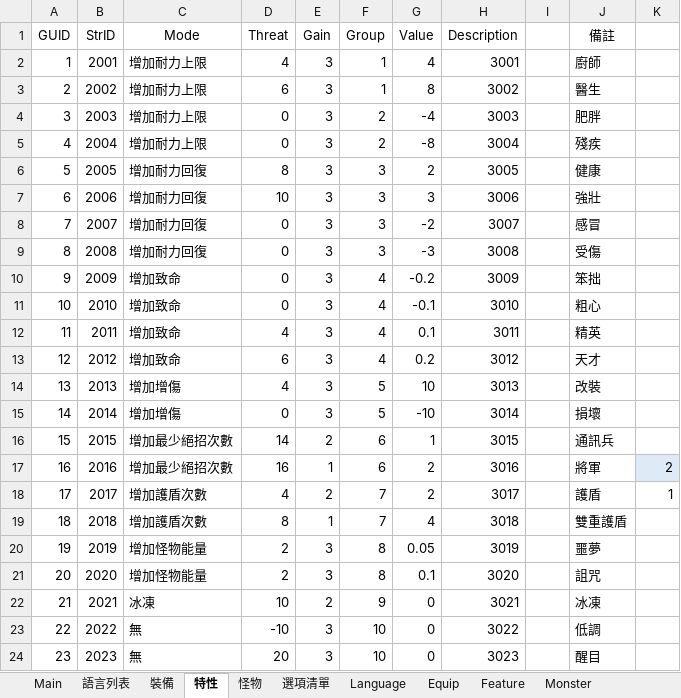
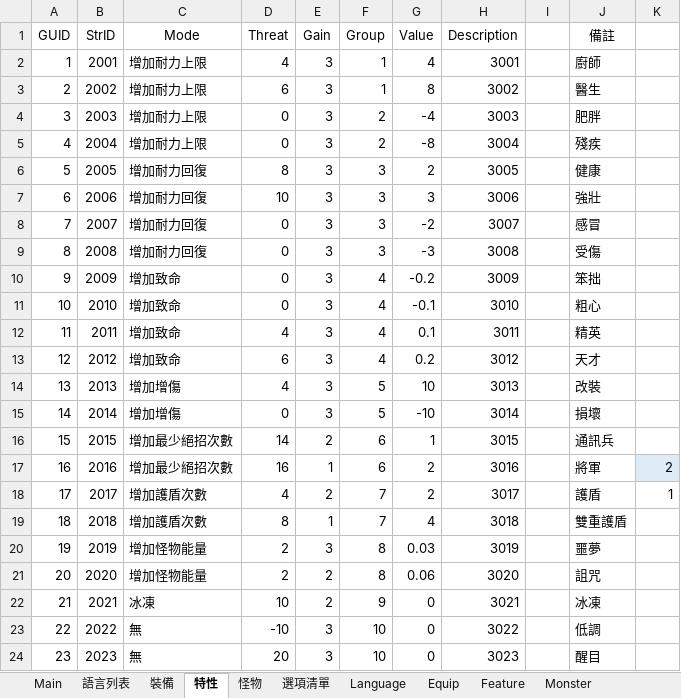
Before and after one commit to yinweli/project_acg, an Excel workbook: Doc/dbf.xlsm, sheet 特性, drawn as a sheet; values as stored, in another font and other column widths than the file's, no borders; table styles not drawn; the diff names each change by its address in the sheet, - before the commit and + after, or states it on an @@ line.

```diff
--- a/Doc/dbf.xlsm (sheet 特性)
+++ b/Doc/dbf.xlsm (sheet 特性)
-G20 (Value): 0.05
+G20 (Value): 0.03
-E21 (Gain): 3
+E21 (Gain): 2
-G21 (Value): 0.1
+G21 (Value): 0.06
```
Also changed, not shown: sheet Feature, sheet 語言列表, sheet Language, 3 other files.
